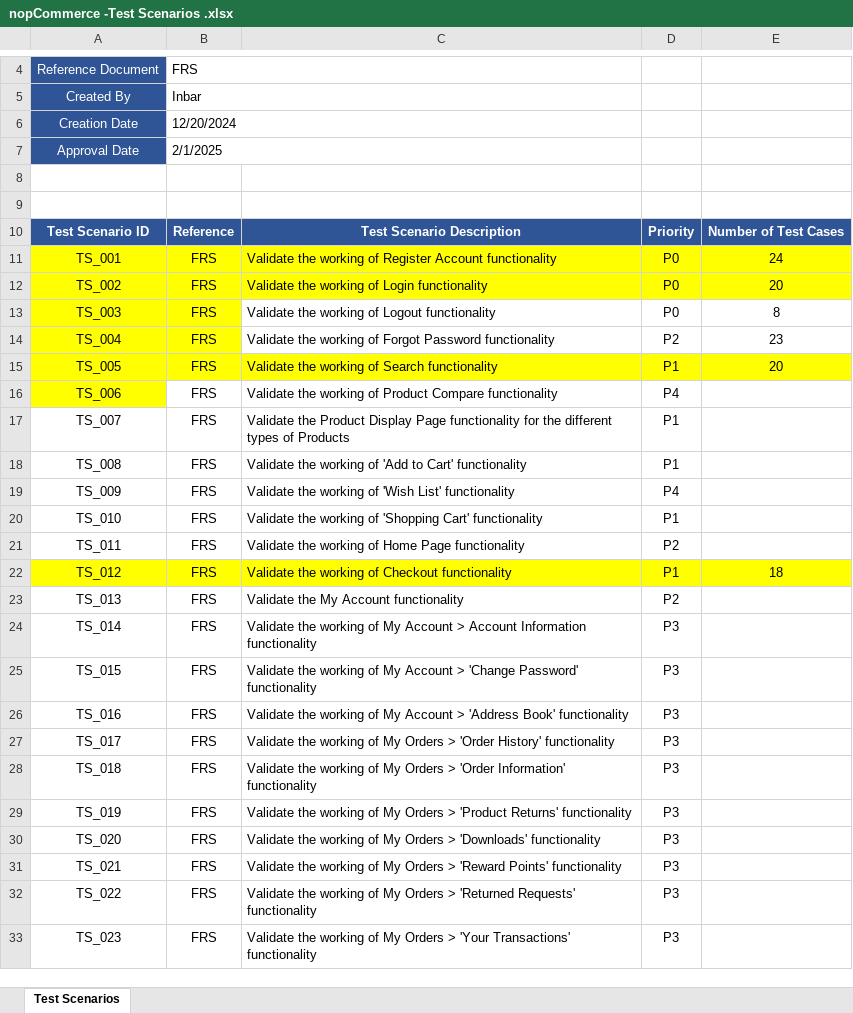
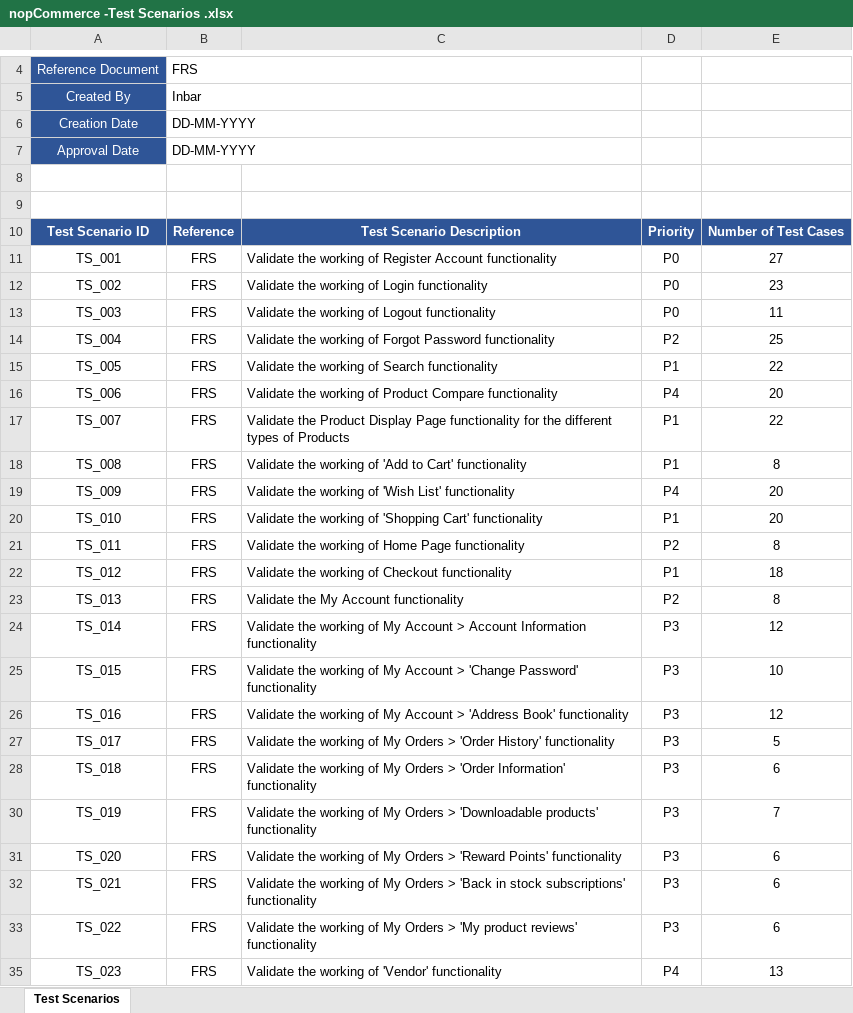
Before and after one commit to Inbar-kr/nopcommerce-test-framework, an Excel workbook: files/nopCommerce -Test Scenarios .xlsx, sheet Test Scenarios, drawn as a sheet; only a part is shown, gaps mark what is left out; values as stored, in another font and other column widths than the file's, no borders; addresses are those after the commit; the diff covers the shown part only; the diff names each change by its address in the sheet, - before the commit and + after, or states it on an @@ line.

Commit message:
I generated an Allure report and made some final adjustments to the project.

```diff
--- a/files/nopCommerce -Test Scenarios .xlsx (sheet Test Scenarios)
+++ b/files/nopCommerce -Test Scenarios .xlsx (sheet Test Scenarios)
-B6: 12/20/2024
+B6: DD-MM-YYYY
-B7: 2/1/2025
+B7: DD-MM-YYYY
-A11:E12 fill: #FFFF00
+A11:E12 fill: none
-E11: 24
+E11: 27
-E12: 20
+E12: 23
-A13:B14 fill: #FFFF00
+A13:B14 fill: none
-E13: 8
+E13: 11
-E14: 23
+E14: 25
-A15:E15 fill: #FFFF00
+A15:E15 fill: none
-E15: 20
+E15: 22
-A16 fill: #FFFF00
+A16 fill: none
-E16: (empty)
+E16: 20
-E17: (empty)
+E17: 22
-E18: (empty)
+E18: 8
-E19:E20: (empty)
+E19:E20: 20
-E21: (empty)
+E21: 8
-A22:E22 fill: #FFFF00
+A22:E22 fill: none
-E23: (empty)
+E23: 8
-E24: (empty)
+E24: 12
-E25: (empty)
+E25: 10
-E26: (empty)
+E26: 12
-E27: (empty)
+E27: 5
-E28: (empty)
+E28: 6
-C30: …Orders > 'Product Returns' functionality
+C30: …Orders > 'Downloadable products' functionality
-E30: (empty)
+E30: 7
-C31: …Orders > 'Downloads' functionality
+C31: …Orders > 'Reward Points' functionality
-E31:E33: (empty)
+E31:E33: 6
-C32: …Orders > 'Reward Points' functionality
+C32: …Orders > 'Back in stock subscriptions' functionality
-C33: …Orders > 'Returned Requests' functionality
+C33: …Orders > 'My product reviews' functionality
-C35: …working of My Orders > 'Your Transactions' functionality
+C35: …working of 'Vendor' functionality
-D35: P3
+D35: P4
-E35: (empty)
+E35: 13
```
Also changed, not shown: 3 removed rows and 24 edited cells elsewhere in this sheet, hidden cells.
